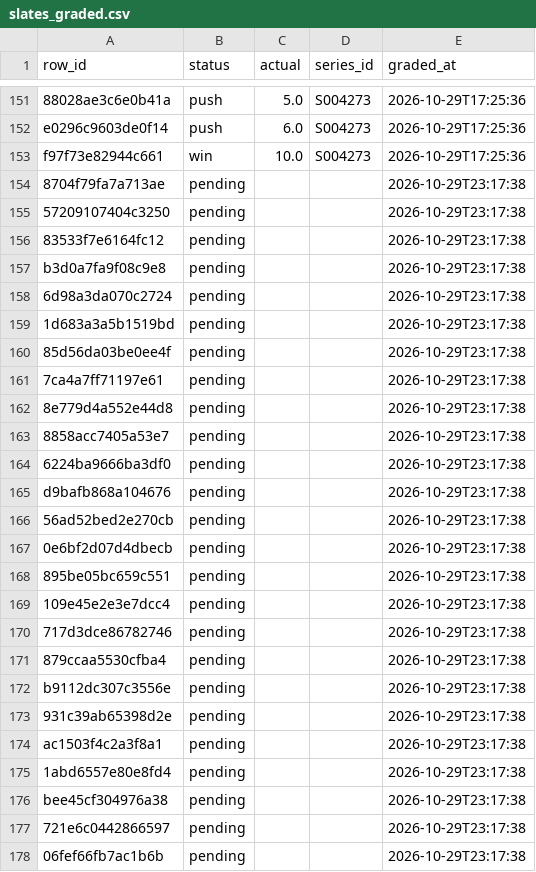
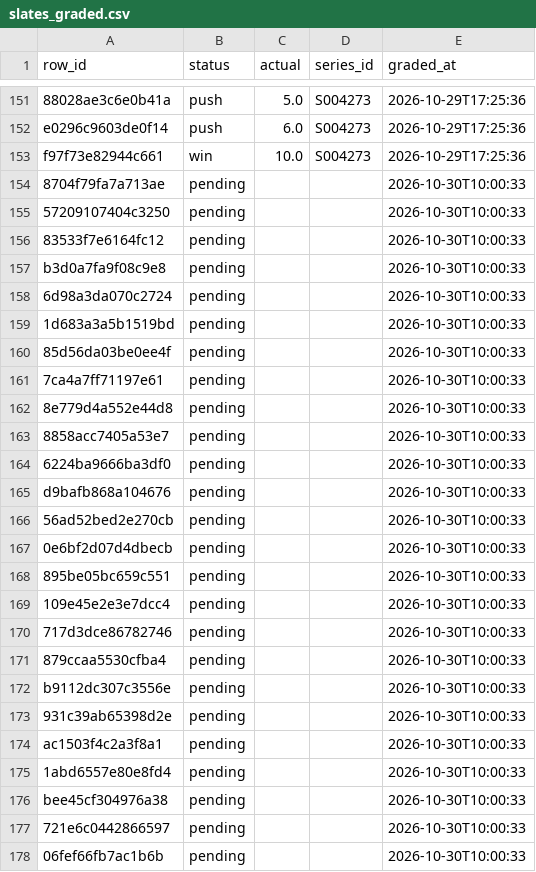
Before and after one commit to mriz16/lol-kills-model, a CSV file: logs/slates_graded.csv, drawn as a sheet; only a part is shown, gaps mark what is left out.

```diff
--- a/logs/slates_graded.csv
+++ b/logs/slates_graded.csv
@@ -153,26 +153,26 @@ e0296c9603de0f14,push,6.0,S004273,2026-10-29T17:25:36
 f97f73e82944c661,win,10.0,S004273,2026-10-29T17:25:36
-8704f79fa7a713ae,pending,,,2026-10-29T23:17:38
-57209107404c3250,pending,,,2026-10-29T23:17:38
-83533f7e6164fc12,pending,,,2026-10-29T23:17:38
-b3d0a7fa9f08c9e8,pending,,,2026-10-29T23:17:38
-6d98a3da070c2724,pending,,,2026-10-29T23:17:38
-1d683a3a5b1519bd,pending,,,2026-10-29T23:17:38
-85d56da03be0ee4f,pending,,,2026-10-29T23:17:38
-7ca4a7ff71197e61,pending,,,2026-10-29T23:17:38
-8e779d4a552e44d8,pending,,,2026-10-29T23:17:38
-8858acc7405a53e7,pending,,,2026-10-29T23:17:38
-6224ba9666ba3df0,pending,,,2026-10-29T23:17:38
-d9bafb868a104676,pending,,,2026-10-29T23:17:38
-56ad52bed2e270cb,pending,,,2026-10-29T23:17:38
-0e6bf2d07d4dbecb,pending,,,2026-10-29T23:17:38
-895be05bc659c551,pending,,,2026-10-29T23:17:38
-109e45e2e3e7dcc4,pending,,,2026-10-29T23:17:38
-717d3dce86782746,pending,,,2026-10-29T23:17:38
-879ccaa5530cfba4,pending,,,2026-10-29T23:17:38
-b9112dc307c3556e,pending,,,2026-10-29T23:17:38
-931c39ab65398d2e,pending,,,2026-10-29T23:17:38
-ac1503f4c2a3f8a1,pending,,,2026-10-29T23:17:38
-1abd6557e80e8fd4,pending,,,2026-10-29T23:17:38
-bee45cf304976a38,pending,,,2026-10-29T23:17:38
-721e6c0442866597,pending,,,2026-10-29T23:17:38
-06fef66fb7ac1b6b,pending,,,2026-10-29T23:17:38
+8704f79fa7a713ae,pending,,,2026-10-30T10:00:33
+57209107404c3250,pending,,,2026-10-30T10:00:33
+83533f7e6164fc12,pending,,,2026-10-30T10:00:33
+b3d0a7fa9f08c9e8,pending,,,2026-10-30T10:00:33
+6d98a3da070c2724,pending,,,2026-10-30T10:00:33
+1d683a3a5b1519bd,pending,,,2026-10-30T10:00:33
+85d56da03be0ee4f,pending,,,2026-10-30T10:00:33
+7ca4a7ff71197e61,pending,,,2026-10-30T10:00:33
+8e779d4a552e44d8,pending,,,2026-10-30T10:00:33
+8858acc7405a53e7,pending,,,2026-10-30T10:00:33
+6224ba9666ba3df0,pending,,,2026-10-30T10:00:33
+d9bafb868a104676,pending,,,2026-10-30T10:00:33
+56ad52bed2e270cb,pending,,,2026-10-30T10:00:33
+0e6bf2d07d4dbecb,pending,,,2026-10-30T10:00:33
+895be05bc659c551,pending,,,2026-10-30T10:00:33
+109e45e2e3e7dcc4,pending,,,2026-10-30T10:00:33
+717d3dce86782746,pending,,,2026-10-30T10:00:33
+879ccaa5530cfba4,pending,,,2026-10-30T10:00:33
+b9112dc307c3556e,pending,,,2026-10-30T10:00:33
+931c39ab65398d2e,pending,,,2026-10-30T10:00:33
+ac1503f4c2a3f8a1,pending,,,2026-10-30T10:00:33
+1abd6557e80e8fd4,pending,,,2026-10-30T10:00:33
+bee45cf304976a38,pending,,,2026-10-30T10:00:33
+721e6c0442866597,pending,,,2026-10-30T10:00:33
+06fef66fb7ac1b6b,pending,,,2026-10-30T10:00:33
```
